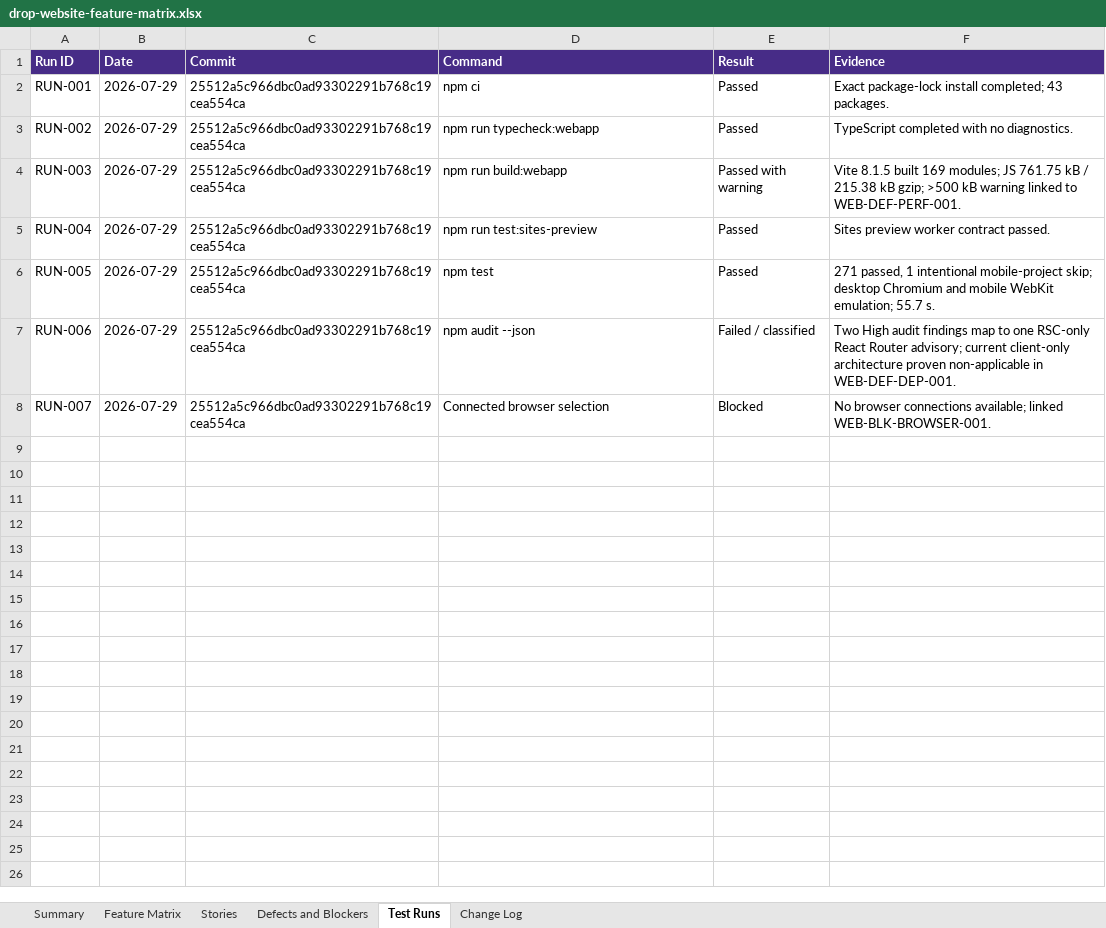
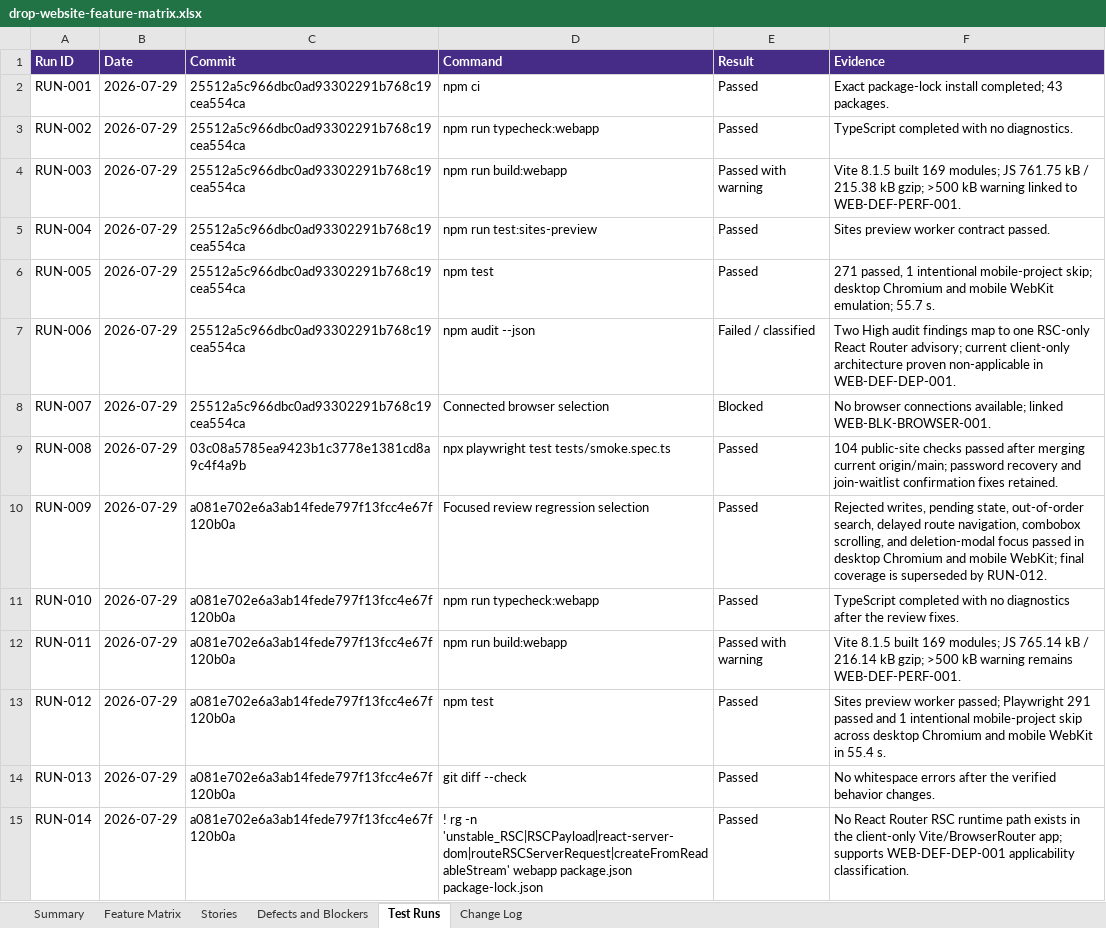
Before and after one commit to ashinde8513/drop-site, an Excel workbook: docs/qa/drop-website-feature-matrix.xlsx, sheet Test Runs, drawn as a sheet; values as stored, in another font and other column widths than the file's, no borders; the diff names each change by its address in the sheet, - before the commit and + after, or states it on an @@ line.

Commit message:
docs(qa): reconcile verified website inventory

```diff
--- a/docs/qa/drop-website-feature-matrix.xlsx (sheet Test Runs)
+++ b/docs/qa/drop-website-feature-matrix.xlsx (sheet Test Runs)
+row 9: RUN-008 | 2026-07-29 | 03c08a5785ea9423b1c3778e1381cd8a9c4f4a9b | npx playwright test tests/smoke.spec.ts | Passed | 104 public-site checks passed after merging current origin/main; password recovery and join-waitlist confirmation fixes retained.
+row 10: RUN-009 | 2026-07-29 | a081e702e6a3ab14fede797f13fcc4e67f120b0a | Focused review regression selection | Passed | Rejected writes, pending state, out-of-order search, delayed route navigation, combobox scrolling, and deletion-modal focus passed in desktop Chromium and mobile WebKit; final coverage is superseded by RUN-012.
+row 11: RUN-010 | 2026-07-29 | a081e702e6a3ab14fede797f13fcc4e67f120b0a | npm run typecheck:webapp | Passed | TypeScript completed with no diagnostics after the review fixes.
+row 12: RUN-011 | 2026-07-29 | a081e702e6a3ab14fede797f13fcc4e67f120b0a | npm run build:webapp | Passed with warning | Vite 8.1.5 built 169 modules; JS 765.14 kB / 216.14 kB gzip; >500 kB warning remains WEB-DEF-PERF-001.
+row 13: RUN-012 | 2026-07-29 | a081e702e6a3ab14fede797f13fcc4e67f120b0a | npm test | Passed | Sites preview worker passed; Playwright 291 passed and 1 intentional mobile-project skip across desktop Chromium and mobile WebKit in 55.4 s.
+row 14: RUN-013 | 2026-07-29 | a081e702e6a3ab14fede797f13fcc4e67f120b0a | git diff --check | Passed | No whitespace errors after the verified behavior changes.
+row 15: RUN-014 | 2026-07-29 | a081e702e6a3ab14fede797f13fcc4e67f120b0a | ! rg -n 'unstable_RSC|RSCPayload|react-server-dom|routeRSCServerRequest|createFromReadableStream' webapp package.json package-lock.json | Passed | No React Router RSC runtime path exists in the client-only Vite/BrowserRouter app; supports WEB-DEF-DEP-001 applicability classification.
```
Also changed, not shown: sheet Feature Matrix, sheet Defects and Blockers, sheet Stories, sheet Summary, sheet Change Log, 6 other files.
